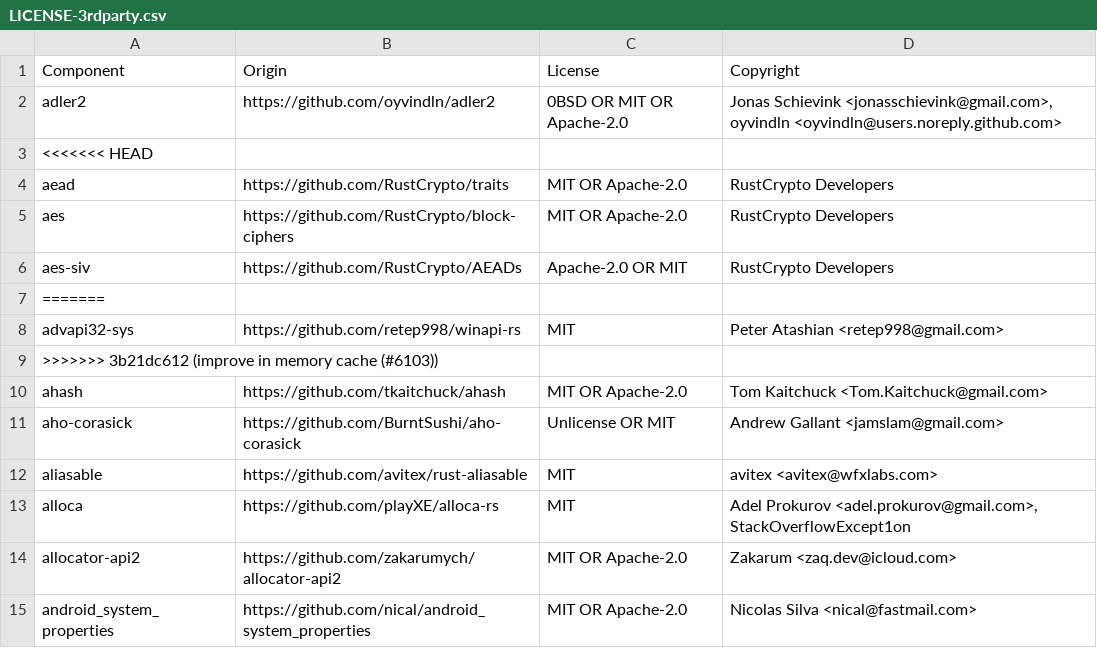
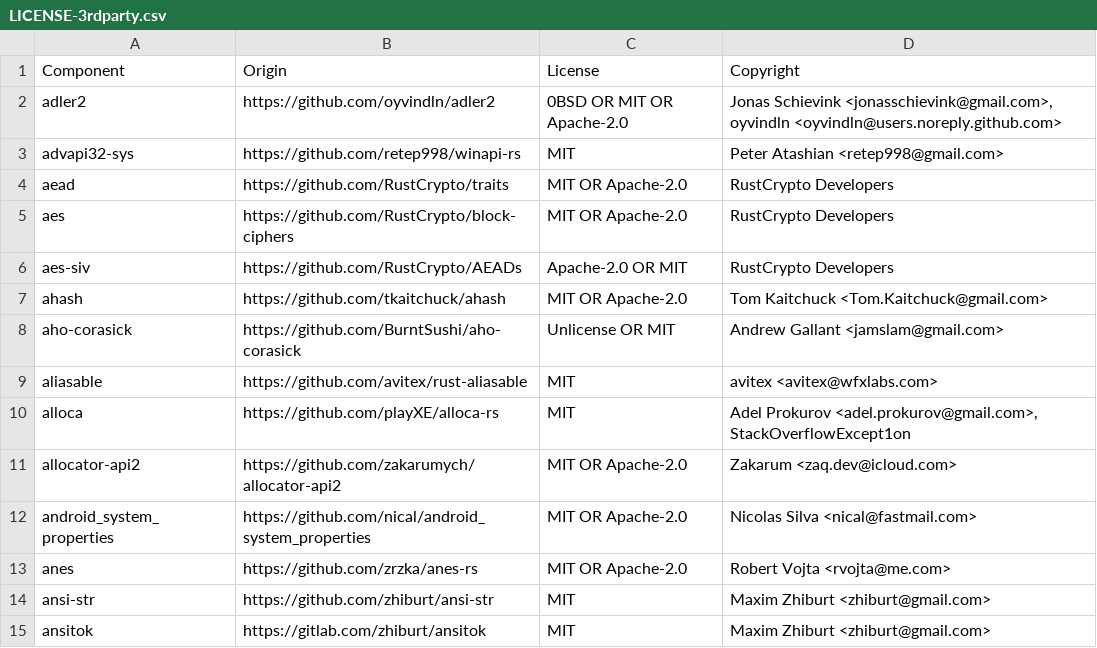
Before and after one commit to quickwit-oss/quickwit, a CSV file: LICENSE-3rdparty.csv, drawn as a sheet; only a part is shown; the shorter side is filled out with more unchanged rows.

Commit message:
Fix 3rd party file.

```diff
--- a/LICENSE-3rdparty.csv
+++ b/LICENSE-3rdparty.csv
@@ -2,3 +2,3 @@ Component,Origin,License,Copyright
 adler2,https://github.com/oyvindln/adler2,0BSD OR MIT OR Apache-2.0,"Jonas Schievink <jonasschievink@gmail.com>, oyvindln <oyvindln@users.noreply.github.com>"
-<<<<<<< HEAD
+advapi32-sys,https://github.com/retep998/winapi-rs,MIT,Peter Atashian <retep998@gmail.com>
 aead,https://github.com/RustCrypto/traits,MIT OR Apache-2.0,RustCrypto Developers
@@ -6,5 +6,2 @@ aes,https://github.com/RustCrypto/block-ciphers,MIT OR Apache-2.0,RustCrypto Dev
 aes-siv,https://github.com/RustCrypto/AEADs,Apache-2.0 OR MIT,RustCrypto Developers
-=======
-advapi32-sys,https://github.com/retep998/winapi-rs,MIT,Peter Atashian <retep998@gmail.com>
->>>>>>> 3b21dc612 (improve in memory cache (#6103))
 ahash,https://github.com/tkaitchuck/ahash,MIT OR Apache-2.0,Tom Kaitchuck <Tom.Kaitchuck@gmail.com>
```
